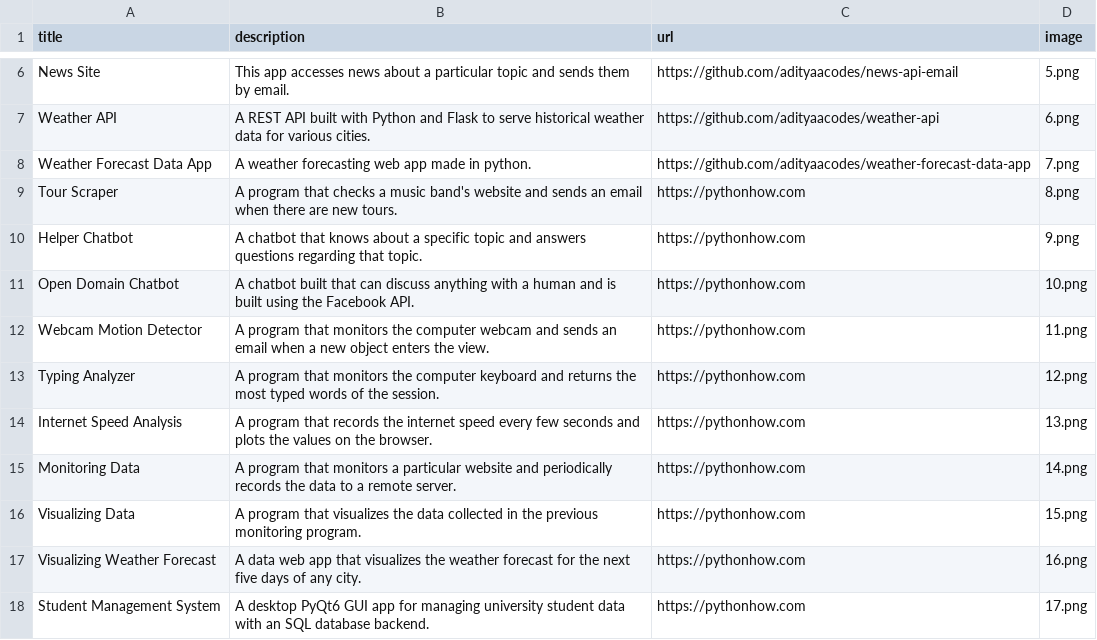
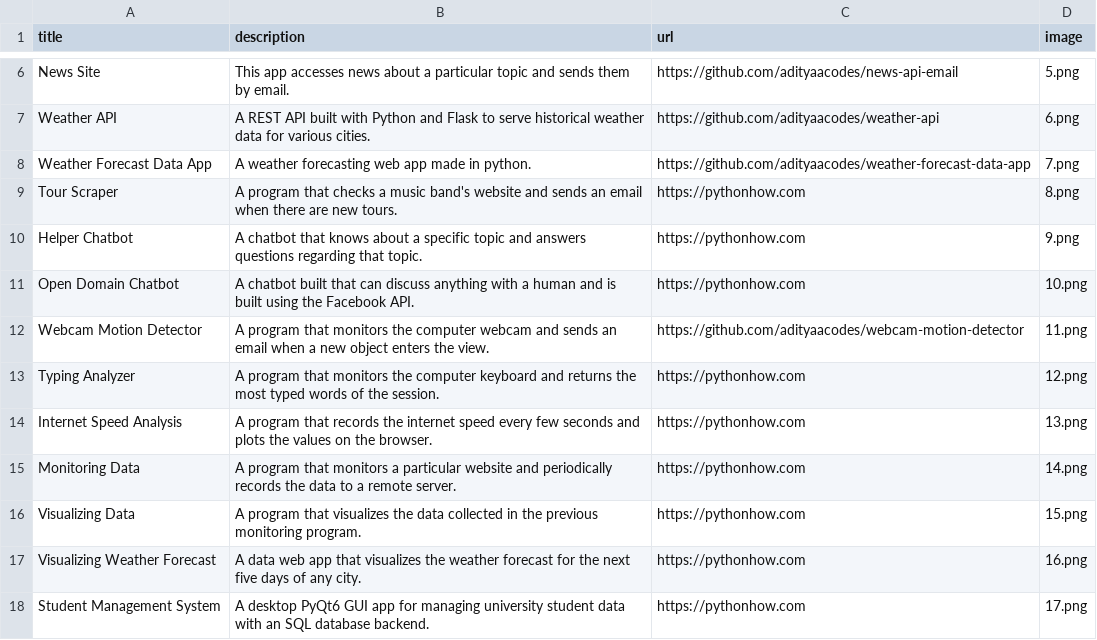
Before and after one commit to adityachaudhary99/Portfolio-Website, a CSV file: data.csv, drawn as a sheet; only a part is shown, gaps mark what is left out.

Commit message:
Update data.csv

```diff
--- a/data.csv
+++ b/data.csv
@@ -11,3 +11,3 @@ Helper Chatbot;A chatbot that knows about a specific topic and answers questions
 Open Domain Chatbot;A chatbot built that can discuss anything with a human and is built using the Facebook API.;https://pythonhow.com;10.png
-Webcam Motion Detector;A program that monitors the computer webcam and sends an email when a new object enters the view.;https://pythonhow.com;11.png
+Webcam Motion Detector;A program that monitors the computer webcam and sends an email when a new object enters the view.;https://github.com/adityaacodes/webcam-motion-detector;11.png
 Typing Analyzer;A program that monitors the computer keyboard and returns the most typed words of the session.;https://pythonhow.com;12.png
```
